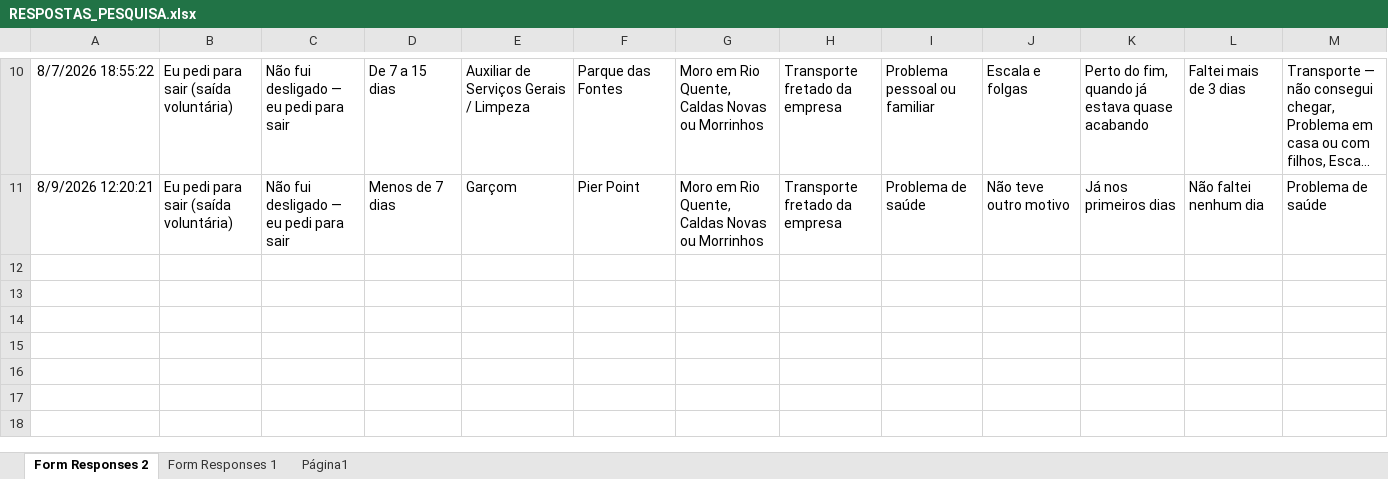
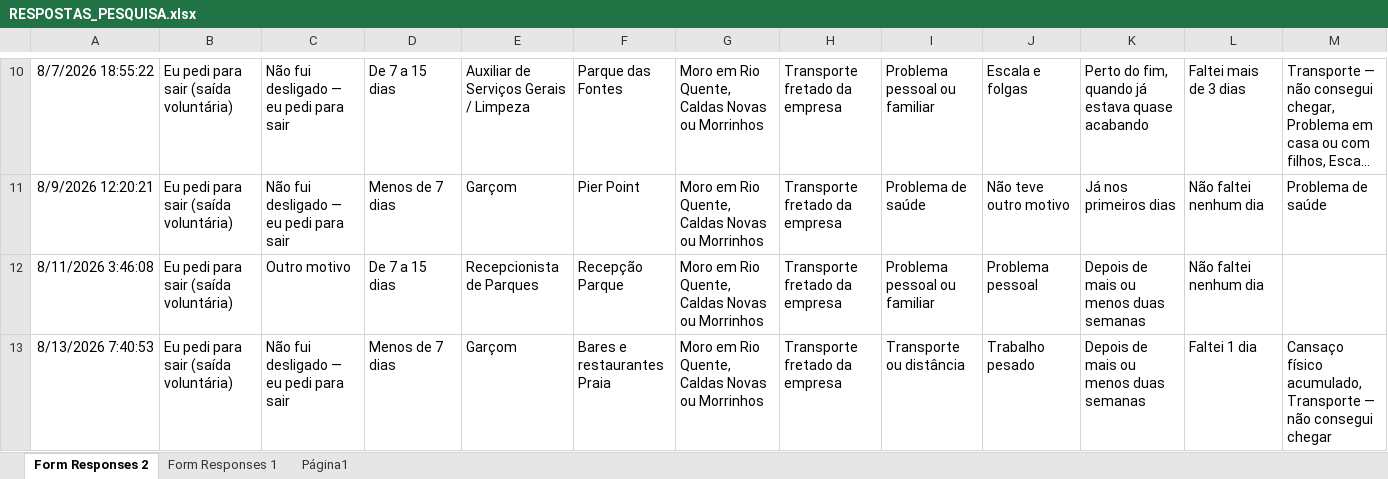
Before and after one commit to joaourpia/Dashboard_Semanal, an Excel workbook: dados/pesquisa/RESPOSTAS_PESQUISA.xlsx, sheet Form Responses 2, drawn as a sheet; only a part is shown, gaps mark what is left out; long unchanged cells end in …; values as stored, in another font and other column widths than the file's, no borders; charts and pictures and table styles not drawn; rows hold the shown columns only; the diff names each change by its address in the sheet, - before the commit and + after, or states it on an @@ line.

```diff
--- a/dados/pesquisa/RESPOSTAS_PESQUISA.xlsx (sheet Form Responses 2)
+++ b/dados/pesquisa/RESPOSTAS_PESQUISA.xlsx (sheet Form Responses 2)
+row 12: 8/11/2026 3:46:08 | Eu pedi para sair (saída voluntária) | Outro motivo | De 7 a 15 dias | Recepcionista de Parques | Recepção Parque | Moro em Rio Quente, Caldas Novas ou Morrinhos | Transporte fretado da empresa | Problema pessoal ou familiar | Problema pessoal | Depois de mais ou menos duas semanas | Não faltei nenhum dia
+row 13: 8/13/2026 7:40:53 | Eu pedi para sair (saída voluntária) | Não fui desligado — eu pedi para sair | Menos de 7 dias | Garçom | Bares e restaurantes Praia | Moro em Rio Quente, Caldas Novas ou Morrinhos | Transporte fretado da empresa | Transporte ou distância | Trabalho pesado | Depois de mais ou menos duas semanas | Faltei 1 dia | Cansaço físico acumulado, Transporte — não consegui chegar
```
Also changed, not shown: sheet Form Responses 1, dados/pesquisa/RESPOSTAS_PESQUISA_2.xlsx, 12 other files.
